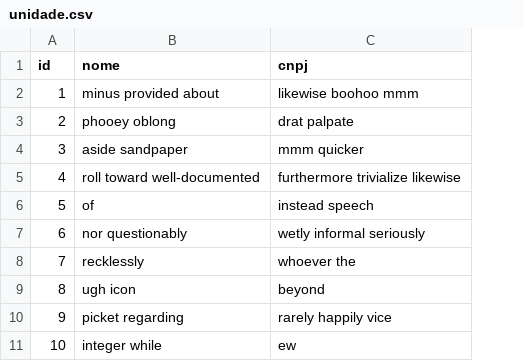
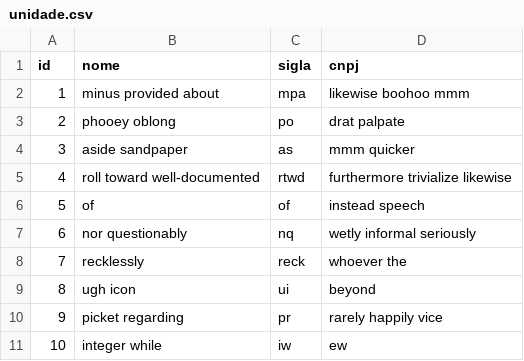
Before and after one commit to Estoquify/ebisaOS, a CSV file: src/main/resources/config/liquibase/fake-data/unidade.csv, drawn as a sheet; the diff names each change by its address in the sheet, - before the commit and + after, or states it on an @@ line.

Commit message:
Criada coluna de sigla na tabela unidade

```diff
--- a/src/main/resources/config/liquibase/fake-data/unidade.csv
+++ b/src/main/resources/config/liquibase/fake-data/unidade.csv
+column C (sigla), rows 2-11: mpa | po | as | rtwd | of | nq | reck | ui | pr | iw
```
Also changed, not shown: 3 other files.
